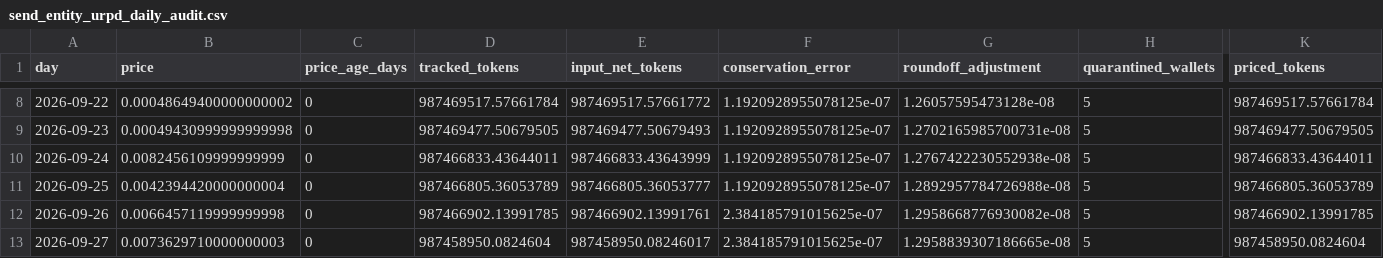
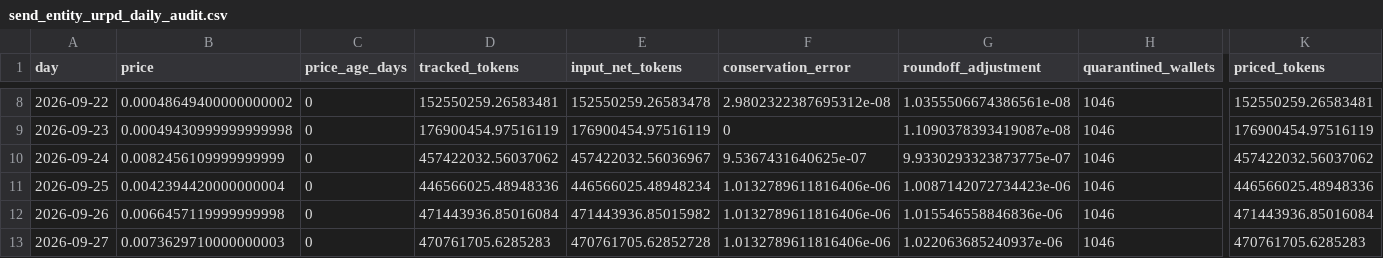
Before and after one commit to Quanhandsome/hoangquan-onchain, a CSV file: Send/publish/send_entity_urpd_daily_audit.csv, drawn as a sheet; only a part is shown, gaps mark what is left out; the diff covers the shown part only; the diff names each change by its address in the sheet, - before the commit and + after, or states it on an @@ line.

```diff
--- a/Send/publish/send_entity_urpd_daily_audit.csv
+++ b/Send/publish/send_entity_urpd_daily_audit.csv
-D8 (tracked_tokens): 987469517.57661784
+D8 (tracked_tokens): 152550259.26583481
-E8 (input_net_tokens): 987469517.57661772
+E8 (input_net_tokens): 152550259.26583478
-F8 (conservation_error): 1.1920928955078125e-07
+F8 (conservation_error): 2.9802322387695312e-08
-G8 (roundoff_adjustment): 1.26057595473128e-08
+G8 (roundoff_adjustment): 1.0355506674386561e-08
-H8:H13 (quarantined_wallets): 5
+H8:H13 (quarantined_wallets): 1046
-K8 (priced_tokens): 987469517.57661784
+K8 (priced_tokens): 152550259.26583481
-D9 (tracked_tokens): 987469477.50679505
+D9 (tracked_tokens): 176900454.97516119
-E9 (input_net_tokens): 987469477.50679493
+E9 (input_net_tokens): 176900454.97516119
-F9 (conservation_error): 1.1920928955078125e-07
+F9 (conservation_error): 0
-G9 (roundoff_adjustment): 1.2702165985700731e-08
+G9 (roundoff_adjustment): 1.1090378393419087e-08
-K9 (priced_tokens): 987469477.50679505
+K9 (priced_tokens): 176900454.97516119
-D10 (tracked_tokens): 987466833.43644011
+D10 (tracked_tokens): 457422032.56037062
-E10 (input_net_tokens): 987466833.43643999
+E10 (input_net_tokens): 457422032.56036967
-F10 (conservation_error): 1.1920928955078125e-07
+F10 (conservation_error): 9.5367431640625e-07
-G10 (roundoff_adjustment): 1.2767422230552938e-08
+G10 (roundoff_adjustment): 9.9330293323873775e-07
-K10 (priced_tokens): 987466833.43644011
+K10 (priced_tokens): 457422032.56037062
-D11 (tracked_tokens): 987466805.36053789
+D11 (tracked_tokens): 446566025.48948336
-E11 (input_net_tokens): 987466805.36053777
+E11 (input_net_tokens): 446566025.48948234
-F11 (conservation_error): 1.1920928955078125e-07
+F11 (conservation_error): 1.0132789611816406e-06
-G11 (roundoff_adjustment): 1.2892957784726988e-08
+G11 (roundoff_adjustment): 1.0087142072734423e-06
-K11 (priced_tokens): 987466805.36053789
+K11 (priced_tokens): 446566025.48948336
-D12 (tracked_tokens): 987466902.13991785
+D12 (tracked_tokens): 471443936.85016084
-E12 (input_net_tokens): 987466902.13991761
+E12 (input_net_tokens): 471443936.85015982
-F12:F13 (conservation_error): 2.384185791015625e-07
+F12:F13 (conservation_error): 1.0132789611816406e-06
-G12 (roundoff_adjustment): 1.2958668776930082e-08
+G12 (roundoff_adjustment): 1.015546558846836e-06
-K12 (priced_tokens): 987466902.13991785
+K12 (priced_tokens): 471443936.85016084
-D13 (tracked_tokens): 987458950.0824604
+D13 (tracked_tokens): 470761705.6285283
-E13 (input_net_tokens): 987458950.08246017
+E13 (input_net_tokens): 470761705.62852728
-G13 (roundoff_adjustment): 1.2958839307186665e-08
+G13 (roundoff_adjustment): 1.022063685240937e-06
-K13 (priced_tokens): 987458950.0824604
+K13 (priced_tokens): 470761705.6285283
```
Also changed, not shown: 143 edited cells elsewhere in this file, Send/publish/send_avg_order_size_vs_mc_daily.csv, Send/publish/send_entity_urpd.csv, 16 other files.
